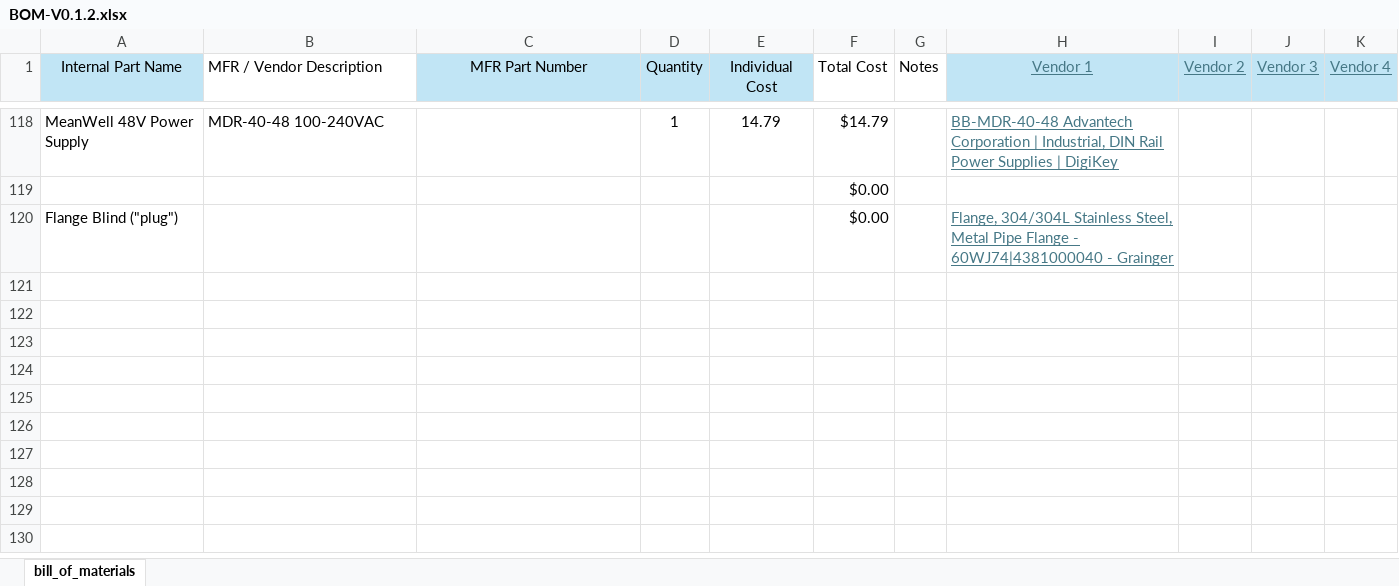
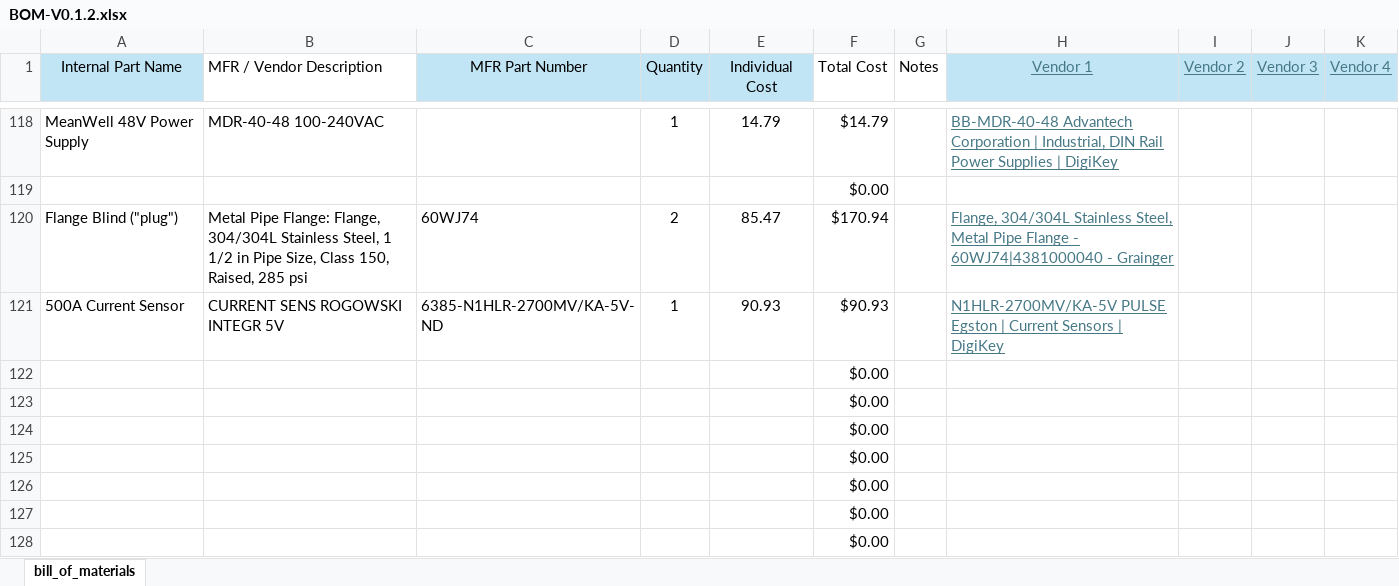
Before and after one commit to ARTS-Laboratory/core2s, an Excel workbook: resources/v0.1.2/design_documents/BOM-V0.1.2.xlsx, sheet bill_of_materials, drawn as a sheet; only a part is shown, gaps mark what is left out; values as stored, in another font and other column widths than the file's, no borders; table styles not drawn; removed rows and columns are numbered as before the commit, all else as after; the diff names each change by its address in the sheet, - before the commit and + after, or states it on an @@ line.

Commit message:
Update BOM-V0.1.2.xlsx

```diff
--- a/resources/v0.1.2/design_documents/BOM-V0.1.2.xlsx (sheet bill_of_materials)
+++ b/resources/v0.1.2/design_documents/BOM-V0.1.2.xlsx (sheet bill_of_materials)
-row 120: Flange Blind ("plug") |  |  |  |  | $0.00 |  | Flange, 304/304L Stainless Steel, Metal Pipe Flange - 60WJ74|4381000040 - Grainger
+row 120: Flange Blind ("plug") | Metal Pipe Flange: Flange, 304/304L Stainless Steel, 1 1/2 in Pipe Size, Class 150, Raised, 285 psi | 60WJ74 | 2 | 85.47 | $170.94 |  | Flange, 304/304L Stainless Steel, Metal Pipe Flange - 60WJ74|4381000040 - Grainger
+row 121: 500A Current Sensor | CURRENT SENS ROGOWSKI INTEGR 5V | 6385-N1HLR-2700MV/KA-5V-ND | 1 | 90.93 | $90.93 |  | N1HLR-2700MV/KA-5V PULSE Egston | Current Sensors | DigiKey
+row 122:  |  |  |  |  | $0.00
+row 123:  |  |  |  |  | $0.00
+row 124:  |  |  |  |  | $0.00
+row 125:  |  |  |  |  | $0.00
+row 126:  |  |  |  |  | $0.00
+row 127:  |  |  |  |  | $0.00
+row 128:  |  |  |  |  | $0.00
```
